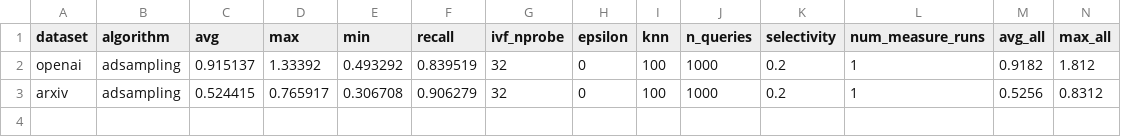
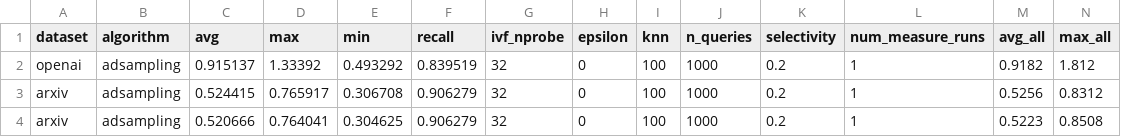
Before and after one commit to cwida/PDX, a CSV file: benchmarks/results/DEFAULT/PDX_F32_ADSAMPLING.csv, drawn as a sheet; only a part is shown; rows hold the shown columns only; the diff names each change by its address in the sheet, - before the commit and + after, or states it on an @@ line.

```diff
--- a/benchmarks/results/DEFAULT/PDX_F32_ADSAMPLING.csv
+++ b/benchmarks/results/DEFAULT/PDX_F32_ADSAMPLING.csv
+row 4: arxiv | adsampling | 0.520666 | 0.764041 | 0.304625 | 0.906279 | 32 | 0 | 100 | 1000 | 0.2 | 1 | 0.5223 | 0.8508
```
Also changed, not shown: benchmarks/results/DEFAULT/PDX_TREE_U8_ADSAMPLING.csv, 29 other files.
